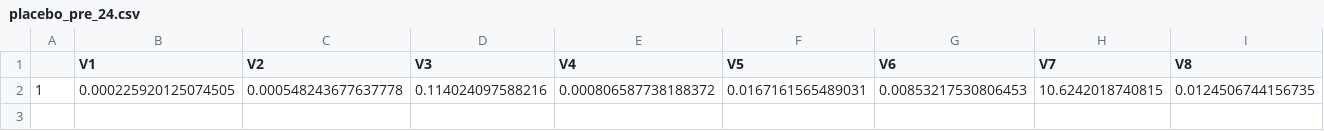
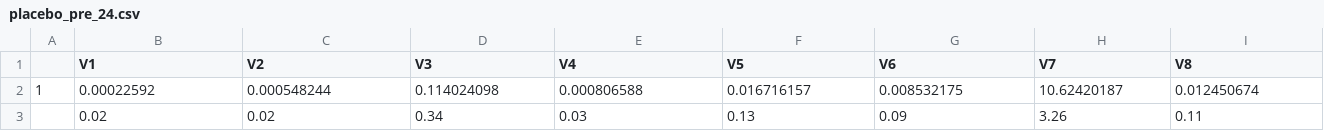
Before and after one commit to RicardoGabriel/Euro-SCM-Replication-EJPE, a CSV file: Code/analysis/Placebo_Country/Annual_Data/Baseline_2024_inflation/placebo_pre_24.csv, drawn as a sheet; only a part is shown; removed rows and columns are numbered as before the commit, all else as after; rows hold the shown columns only; the diff names each change by its address in the sheet, - before the commit and + after, or states it on an @@ line.

```diff
--- a/Code/analysis/Placebo_Country/Annual_Data/Baseline_2024_inflation/placebo_pre_24.csv
+++ b/Code/analysis/Placebo_Country/Annual_Data/Baseline_2024_inflation/placebo_pre_24.csv
-row 2: 1 | 0.000225920125074505 | 0.000548243677637778 | 0.114024097588216 | 0.000806587738188372 | 0.0167161565489031 | 0.00853217530806453 | 10.6242018740815 | 0.0124506744156735
+row 2: 1 | 0.00022592 | 0.000548244 | 0.114024098 | 0.000806588 | 0.016716157 | 0.008532175 | 10.62420187 | 0.012450674
+row 3:  | 0.02 | 0.02 | 0.34 | 0.03 | 0.13 | 0.09 | 3.26 | 0.11
```
Also changed, not shown: Code/analysis/Placebo_Country/Annual_Data/Baseline_2024_inflation/placebo_pre_18.csv, Code/analysis/Placebo_Country/Annual_Data/Baseline_2024_inflation/placebo_pre_21.csv, 45 other files.
